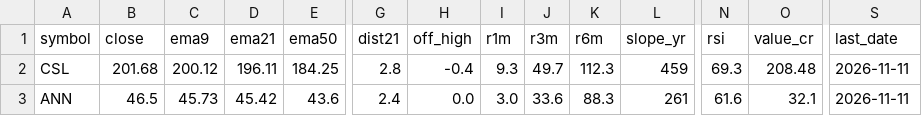
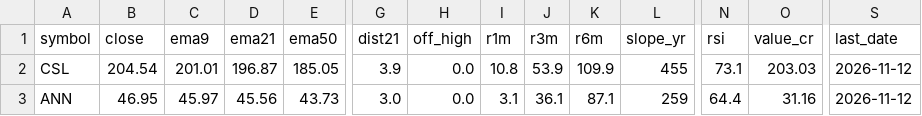
Before and after one commit to drsinghap81/blank-app, a CSV file: data/scan/asx/trend_scan.csv, drawn as a sheet; only a part is shown, gaps mark what is left out; the diff covers the shown part only; the diff names each change by its address in the sheet, - before the commit and + after, or states it on an @@ line.

```diff
--- a/data/scan/asx/trend_scan.csv
+++ b/data/scan/asx/trend_scan.csv
-B2 (close): 201.68
+B2 (close): 204.54
-C2 (ema9): 200.12
+C2 (ema9): 201.01
-D2 (ema21): 196.11
+D2 (ema21): 196.87
-E2 (ema50): 184.25
+E2 (ema50): 185.05
-G2 (dist21): 2.8
+G2 (dist21): 3.9
-H2 (off_high): -0.4
+H2 (off_high): 0.0
-I2 (r1m): 9.3
+I2 (r1m): 10.8
-J2 (r3m): 49.7
+J2 (r3m): 53.9
-K2 (r6m): 112.3
+K2 (r6m): 109.9
-L2 (slope_yr): 459
+L2 (slope_yr): 455
-N2 (rsi): 69.3
+N2 (rsi): 73.1
-O2 (value_cr): 208.48
+O2 (value_cr): 203.03
-S2:S3 (last_date): 2026-11-11
+S2:S3 (last_date): 2026-11-12
-B3 (close): 46.5
+B3 (close): 46.95
-C3 (ema9): 45.73
+C3 (ema9): 45.97
-D3 (ema21): 45.42
+D3 (ema21): 45.56
-E3 (ema50): 43.6
+E3 (ema50): 43.73
-G3 (dist21): 2.4
+G3 (dist21): 3.0
-I3 (r1m): 3.0
+I3 (r1m): 3.1
-J3 (r3m): 33.6
+J3 (r3m): 36.1
-K3 (r6m): 88.3
+K3 (r6m): 87.1
-L3 (slope_yr): 261
+L3 (slope_yr): 259
-N3 (rsi): 61.6
+N3 (rsi): 64.4
-O3 (value_cr): 32.1
+O3 (value_cr): 31.16
```
Also changed, not shown: 1 added row and 31 edited cells elsewhere in this file, data/scan/asx/early.csv, data/scan/asx/triggers.csv, 11 other files.
